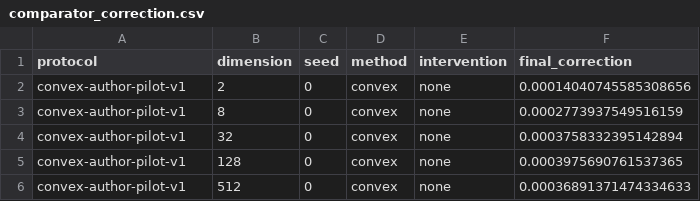
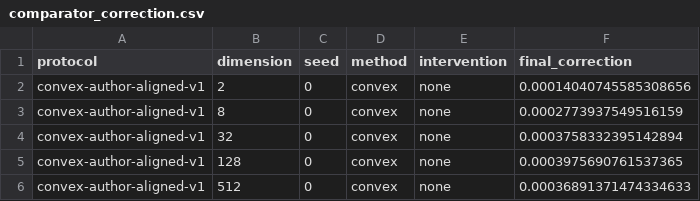
Before and after one commit to nvk1701/github-pj, a CSV file: docs/results/convex-author-v1/data/comparator_correction.csv, drawn as a sheet.

```diff
--- a/docs/results/convex-author-v1/data/comparator_correction.csv
+++ b/docs/results/convex-author-v1/data/comparator_correction.csv
@@ -1,6 +1,6 @@
 protocol,dimension,seed,method,intervention,final_correction
-convex-author-pilot-v1,2,0,convex,none,0.00014040745585308656
-convex-author-pilot-v1,8,0,convex,none,0.0002773937549516159
-convex-author-pilot-v1,32,0,convex,none,0.0003758332395142894
-convex-author-pilot-v1,128,0,convex,none,0.0003975690761537365
-convex-author-pilot-v1,512,0,convex,none,0.00036891371474334633
+convex-author-aligned-v1,2,0,convex,none,0.00014040745585308656
+convex-author-aligned-v1,8,0,convex,none,0.0002773937549516159
+convex-author-aligned-v1,32,0,convex,none,0.0003758332395142894
+convex-author-aligned-v1,128,0,convex,none,0.0003975690761537365
+convex-author-aligned-v1,512,0,convex,none,0.00036891371474334633
```
Also changed, not shown: docs/results/convex-author-v1/data/d512_windows.csv, docs/results/convex-author-v1/data/fidelity.csv, 32 other files.
